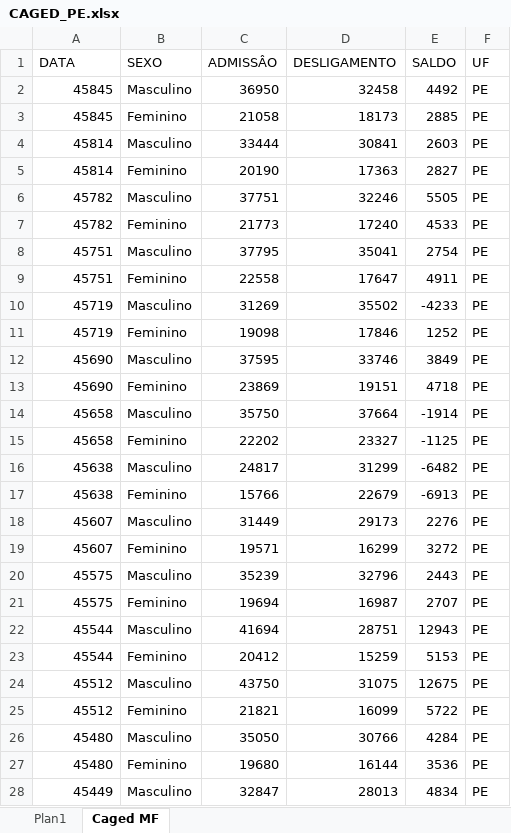
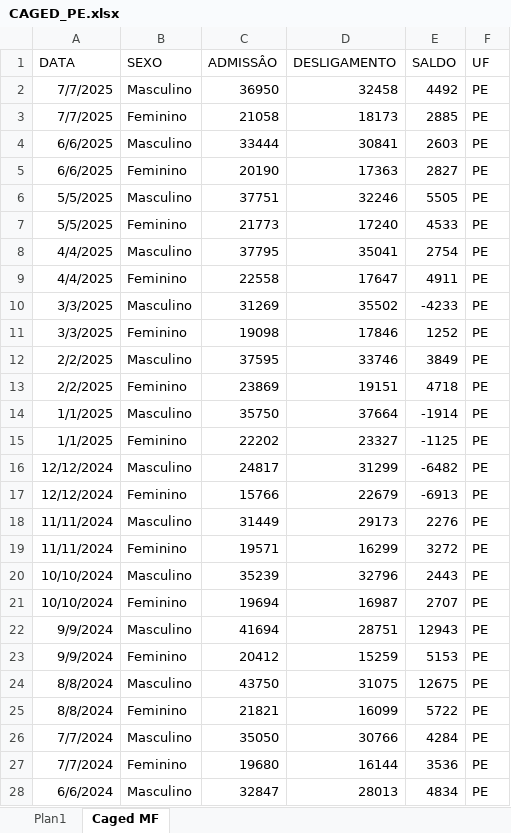
Before and after one commit to FlaviusSodre/Dashboard-Observatorio-Economico-PE, an Excel workbook: data/raw/CAGED_PE.xlsx, sheet Caged MF, drawn as a sheet; only a part is shown; values as stored, in another font and other column widths than the file's, no borders; charts and pictures not drawn; the diff covers the shown part only; the diff names each change by its address in the sheet, - before the commit and + after, or states it on an @@ line.

Commit message:
Data Update CAGED

```diff
--- a/data/raw/CAGED_PE.xlsx (sheet Caged MF)
+++ b/data/raw/CAGED_PE.xlsx (sheet Caged MF)
-A2:A3 (DATA): 45845
+A2:A3 (DATA): 7/7/2025
-A4:A5 (DATA): 45814
+A4:A5 (DATA): 6/6/2025
-A6:A7 (DATA): 45782
+A6:A7 (DATA): 5/5/2025
-A8:A9 (DATA): 45751
+A8:A9 (DATA): 4/4/2025
-A10:A11 (DATA): 45719
+A10:A11 (DATA): 3/3/2025
-A12:A13 (DATA): 45690
+A12:A13 (DATA): 2/2/2025
-A14:A15 (DATA): 45658
+A14:A15 (DATA): 1/1/2025
-A16:A17 (DATA): 45638
+A16:A17 (DATA): 12/12/2024
-A18:A19 (DATA): 45607
+A18:A19 (DATA): 11/11/2024
-A20:A21 (DATA): 45575
+A20:A21 (DATA): 10/10/2024
-A22:A23 (DATA): 45544
+A22:A23 (DATA): 9/9/2024
-A24:A25 (DATA): 45512
+A24:A25 (DATA): 8/8/2024
-A26:A27 (DATA): 45480
+A26:A27 (DATA): 7/7/2024
-A28 (DATA): 45449
+A28 (DATA): 6/6/2024
```
Also changed, not shown: 16 added rows and 107 edited cells elsewhere in this sheet, sheet Plan1, formulas that keep their value, charts or pictures, data/raw/CAGED_SETOR_PE.xlsx.
